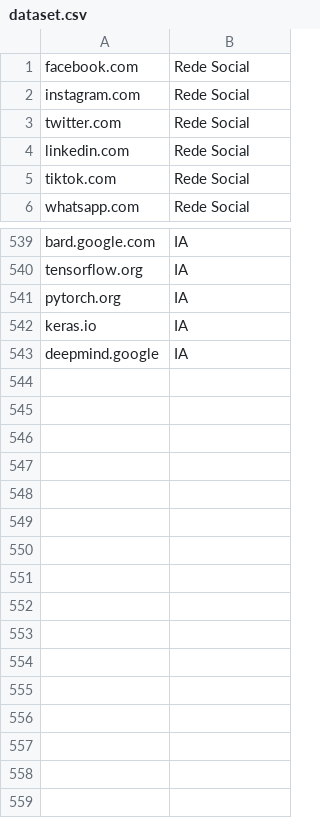
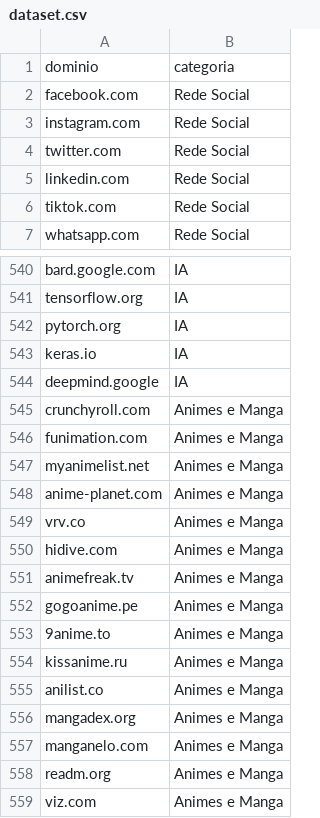
Before and after one commit to gualvesx/V.O.C.E.v2-SenaiEdition, a CSV file: V.O.C.E-Firefox/monitor-backend/classifier-tf/dataset.csv, drawn as a sheet; only a part is shown, gaps mark what is left out; the diff covers the shown part only.

```diff
--- a/V.O.C.E-Firefox/monitor-backend/classifier-tf/dataset.csv
+++ b/V.O.C.E-Firefox/monitor-backend/classifier-tf/dataset.csv
@@ -1 +1,2 @@
+dominio,categoria
 facebook.com,Rede Social
@@ -543 +544,16 @@ keras.io,IA
 deepmind.google,IA
+crunchyroll.com,Animes e Manga
+funimation.com,Animes e Manga
+myanimelist.net,Animes e Manga
+anime-planet.com,Animes e Manga
+vrv.co,Animes e Manga
+hidive.com,Animes e Manga
+animefreak.tv,Animes e Manga
+gogoanime.pe,Animes e Manga
+9anime.to,Animes e Manga
+kissanime.ru,Animes e Manga
+anilist.co,Animes e Manga
+mangadex.org,Animes e Manga
+manganelo.com,Animes e Manga
+readm.org,Animes e Manga
+viz.com,Animes e Manga
```
Also changed, not shown: 13 edited cells elsewhere in this file, 12 other files.
